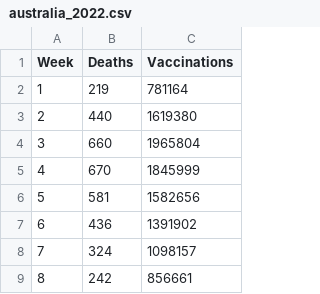
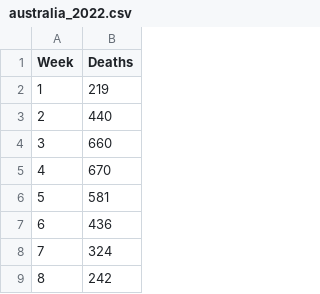
Before and after one commit to BlairRod/COS30045_DataVisualisationProject, a CSV file: html/datasets/australia_2022.csv, drawn as a sheet; only a part is shown; the diff names each change by its address in the sheet, - before the commit and + after, or states it on an @@ line.

Commit message:
Chart one complete
All datasets added and tested.

```diff
--- a/html/datasets/australia_2022.csv
+++ b/html/datasets/australia_2022.csv
-column C (Vaccinations), rows 2-9: 781164 | 1619380 | 1965804 | 1845999 | 1582656 | 1391902 | 1098157 | 856661
```
Also changed, not shown: html/datasets/australia_2020.csv, html/datasets/australia_2021.csv, 51 other files.
